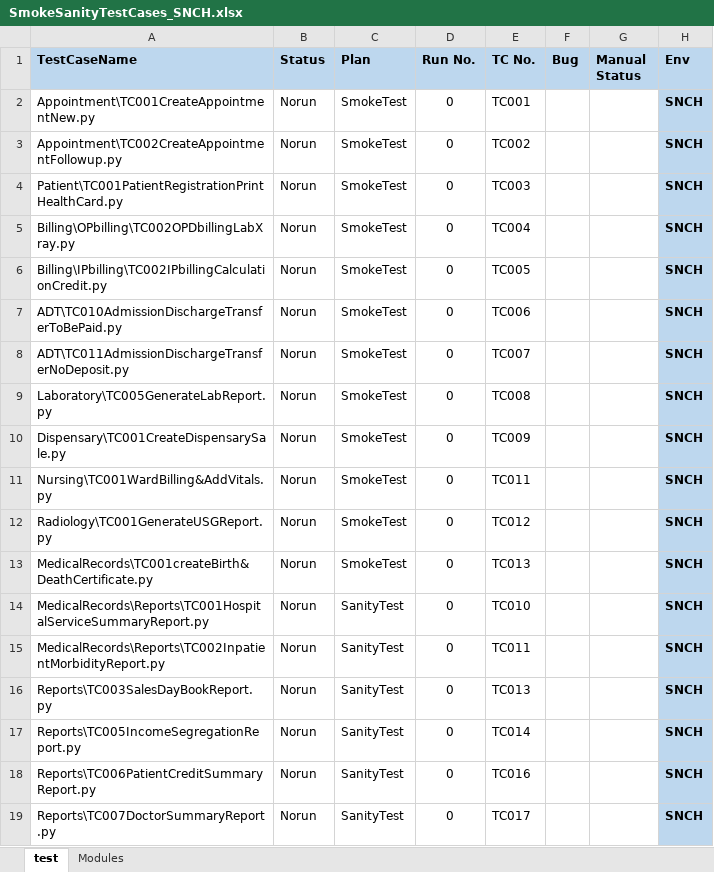
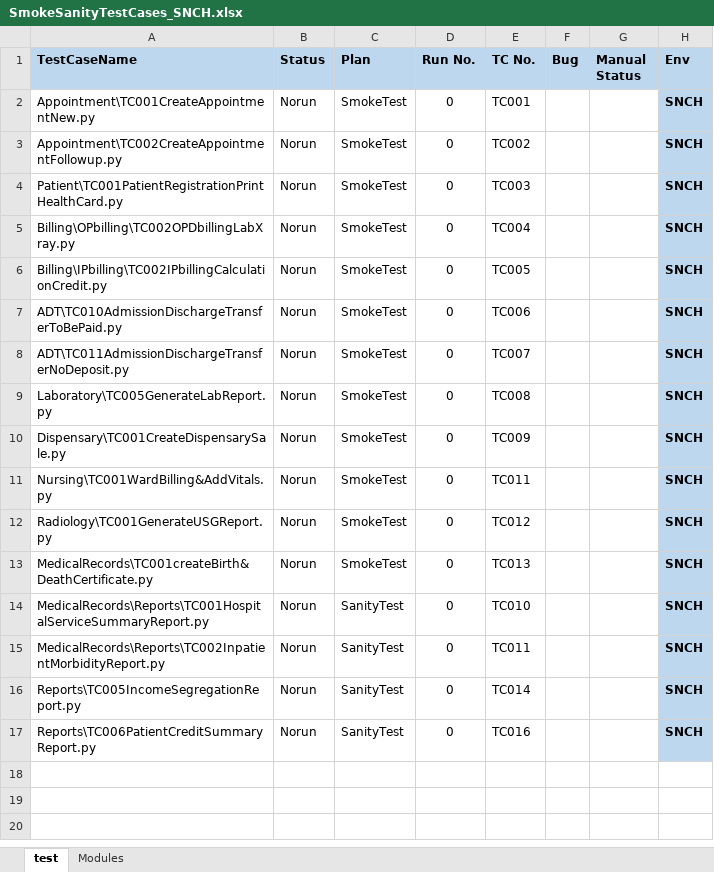
Before and after one commit to haribhatta/AutomationTest, an Excel workbook: Library/SmokeSanityTestCases_SNCH.xlsx, sheet test, drawn as a sheet; values as stored, in another font and other column widths than the file's, no borders; the diff names each change by its address in the sheet, - before the commit and + after, or states it on an @@ line.

Commit message:
Merge remote-tracking branch 'origin/main' change in age and gender to choose mother in Medical record change in LibModuleMedicalRecords.py by adding birth certificate and verifying that with death record remove unused data in SmokeSanityTestCases_SNCH.xlsx manage TC001createBirth&DeathCertificate.py for adding birth and death Certificate Manage TC002InpatientMorbidityReport.py with discharge type

```diff
--- a/Library/SmokeSanityTestCases_SNCH.xlsx (sheet test)
+++ b/Library/SmokeSanityTestCases_SNCH.xlsx (sheet test)
-row 16: Reports\TC003SalesDayBookReport.py | Norun | SanityTest | 0 | TC013 |  |  | SNCH
-row 19: Reports\TC007DoctorSummaryReport.py | Norun | SanityTest | 0 | TC017 |  |  | SNCH
```
Also changed, not shown: 6 other files.
